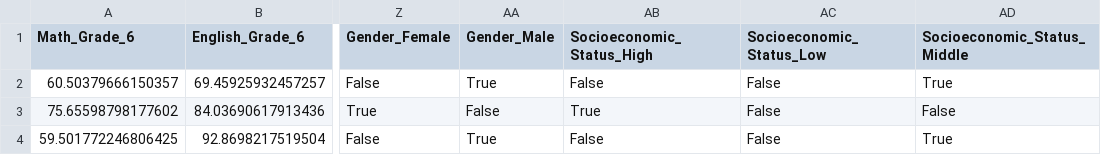
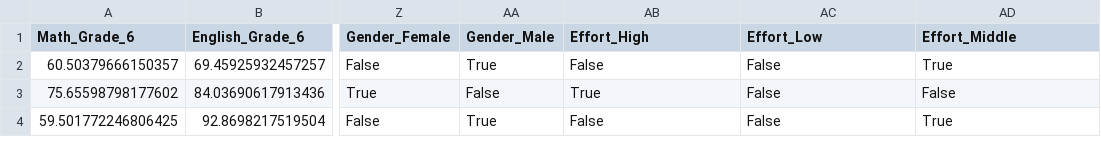
Before and after one commit to ANILEARNING/Ani-ML-DL-Projects, a CSV file: train_features.csv, drawn as a sheet; only a part is shown, gaps mark what is left out; the diff names each change by its address in the sheet, - before the commit and + after, or states it on an @@ line.

```diff
--- a/train_features.csv
+++ b/train_features.csv
-AB1: Socioeconomic_Status_High
+AB1: Effort_High
-AC1: Socioeconomic_Status_Low
+AC1: Effort_Low
-AD1: Socioeconomic_Status_Middle
+AD1: Effort_Middle
```
Also changed, not shown: 1 other file.
